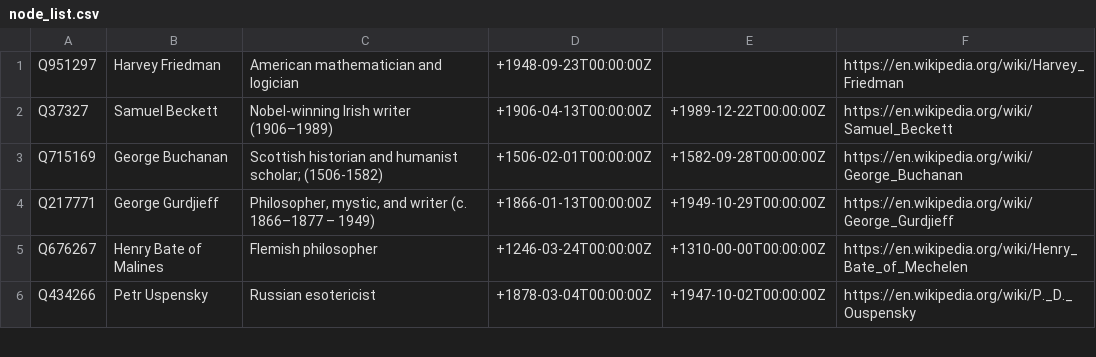
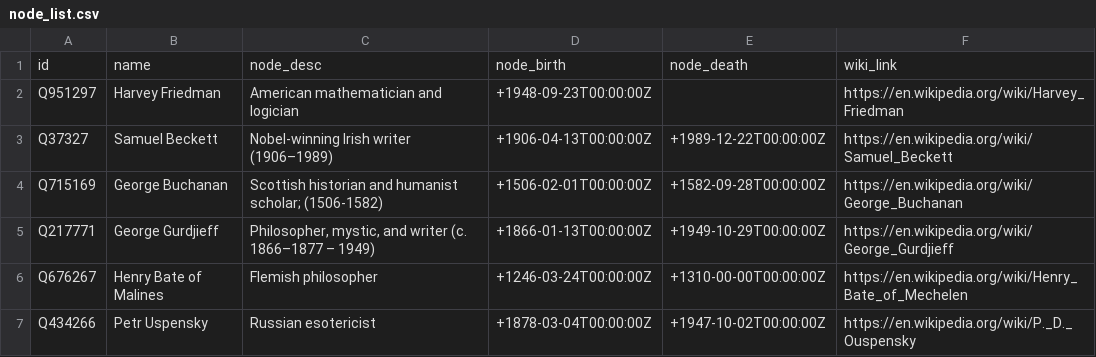
Before and after one commit to ybuser/Academic-MOIRAI, a CSV file: src/data/node_list.csv, drawn as a sheet; only a part is shown.

```diff
--- a/src/data/node_list.csv
+++ b/src/data/node_list.csv
@@ -1 +1,2 @@
+id,name,node_desc,node_birth,node_death,wiki_link
 Q951297,Harvey Friedman,American mathematician and logician,+1948-09-23T00:00:00Z,,https://en.wikipedia.org/wiki/Harvey_Friedman
```
Also changed, not shown: data/edge_list.csv, src/data/edge_list.csv, 1 other file.
